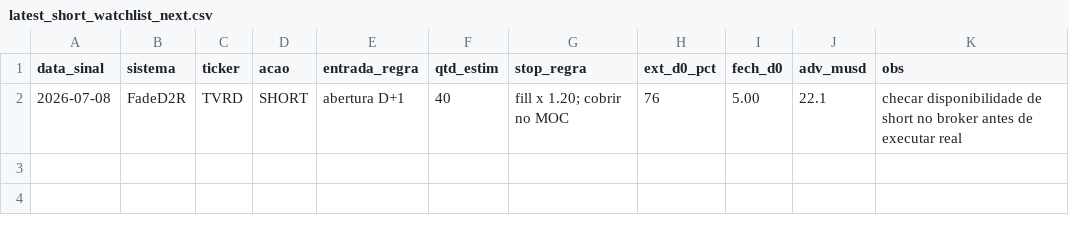
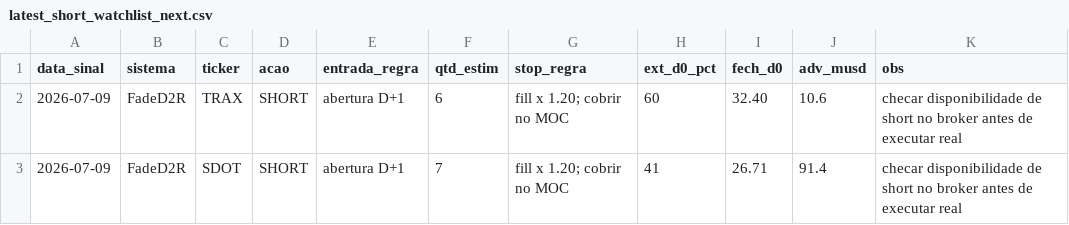
Before and after one commit to vmossini/radar-dashboard, a CSV file: latest_short_watchlist_next.csv, drawn as a sheet.

```diff
--- a/latest_short_watchlist_next.csv
+++ b/latest_short_watchlist_next.csv
@@ -1,2 +1,3 @@
 data_sinal,sistema,ticker,acao,entrada_regra,qtd_estim,stop_regra,ext_d0_pct,fech_d0,adv_musd,obs
-2026-07-08,FadeD2R,TVRD,SHORT,abertura D+1,40,fill x 1.20; cobrir no MOC,76,5.00,22.1,checar disponibilidade de short no broker antes de executar real
+2026-07-09,FadeD2R,TRAX,SHORT,abertura D+1,6,fill x 1.20; cobrir no MOC,60,32.40,10.6,checar disponibilidade de short no broker antes de executar real
+2026-07-09,FadeD2R,SDOT,SHORT,abertura D+1,7,fill x 1.20; cobrir no MOC,41,26.71,91.4,checar disponibilidade de short no broker antes de executar real
```
Also changed, not shown: latest_short_agent.csv, latest_shorts.csv, 8 other files.
